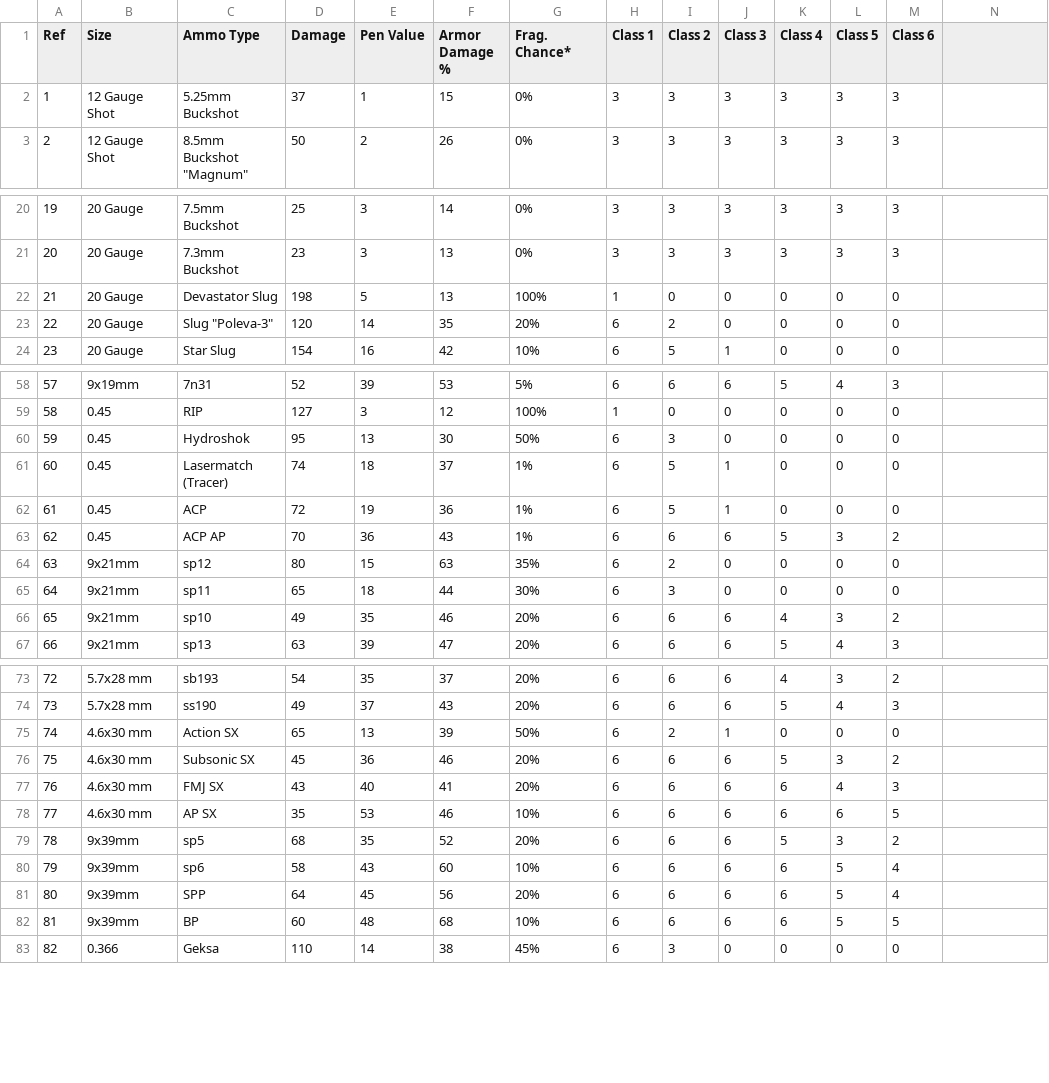
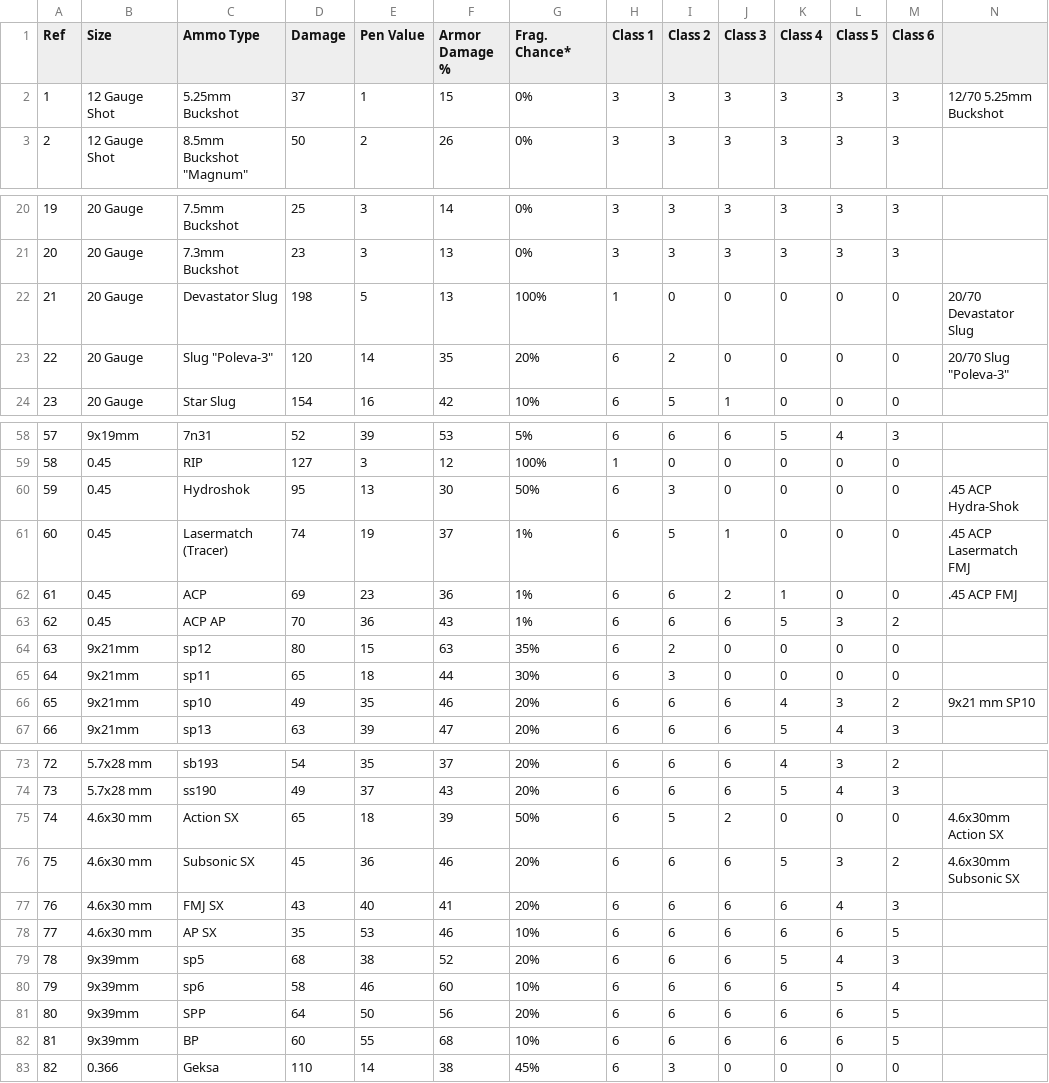
Before and after one commit to Sooshimi/eft_ammo_app, a CSV file: ammo.csv, drawn as a sheet; only a part is shown, gaps mark what is left out; the diff covers the shown part only; the diff names each change by its address in the sheet, - before the commit and + after, or states it on an @@ line.

```diff
--- a/ammo.csv
+++ b/ammo.csv
-N2: (empty)
+N2: 12/70 5.25mm Buckshot
-N22: (empty)
+N22: 20/70 Devastator Slug
-N23: (empty)
+N23: 20/70 Slug "Poleva-3"
-N60: (empty)
+N60: .45 ACP Hydra-Shok
-E61 (Pen Value): 18
+E61 (Pen Value): 19
-N61: (empty)
+N61: .45 ACP Lasermatch FMJ
-D62 (Damage): 72
+D62 (Damage): 69
-E62 (Pen Value): 19
+E62 (Pen Value): 23
-I62 (Class 2): 5
+I62 (Class 2): 6
-J62 (Class 3): 1
+J62 (Class 3): 2
-K62 (Class 4): 0
+K62 (Class 4): 1
-N62: (empty)
+N62: .45 ACP FMJ
-N66: (empty)
+N66: 9x21 mm SP10
-E75 (Pen Value): 13
+E75 (Pen Value): 18
-I75 (Class 2): 2
+I75 (Class 2): 5
-J75 (Class 3): 1
+J75 (Class 3): 2
-N75: (empty)
+N75: 4.6x30mm Action SX
-N76: (empty)
+N76: 4.6x30mm Subsonic SX
-E79 (Pen Value): 35
+E79 (Pen Value): 38
-L79 (Class 5): 3
+L79 (Class 5): 4
-M79 (Class 6): 2
+M79 (Class 6): 3
-E80 (Pen Value): 43
+E80 (Pen Value): 46
-E81 (Pen Value): 45
+E81 (Pen Value): 50
-L81:L82 (Class 5): 5
+L81:L82 (Class 5): 6
-M81 (Class 6): 4
+M81 (Class 6): 5
-E82 (Pen Value): 48
+E82 (Pen Value): 55
```
Also changed, not shown: 6 added rows, 26 edited cells and row numbers in column A elsewhere in this file, 1 other file.
